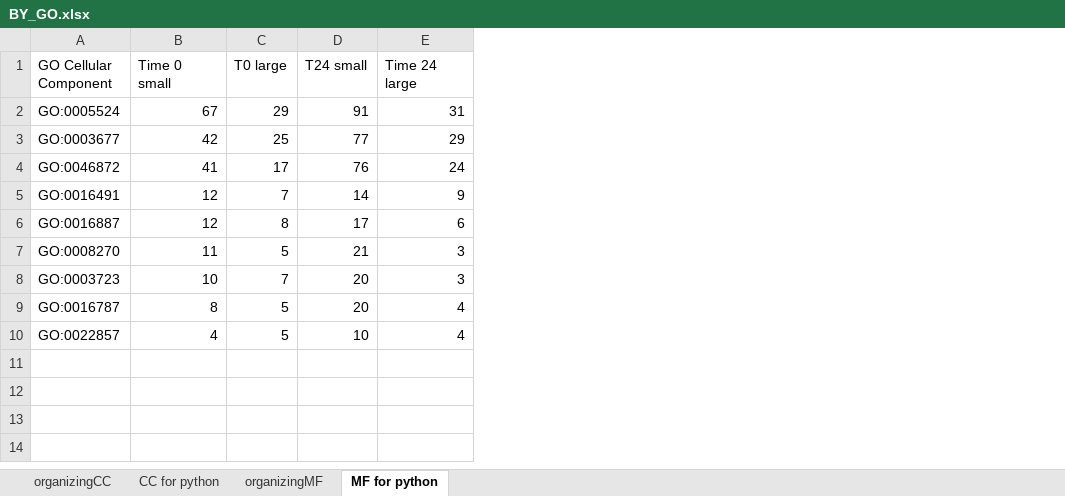
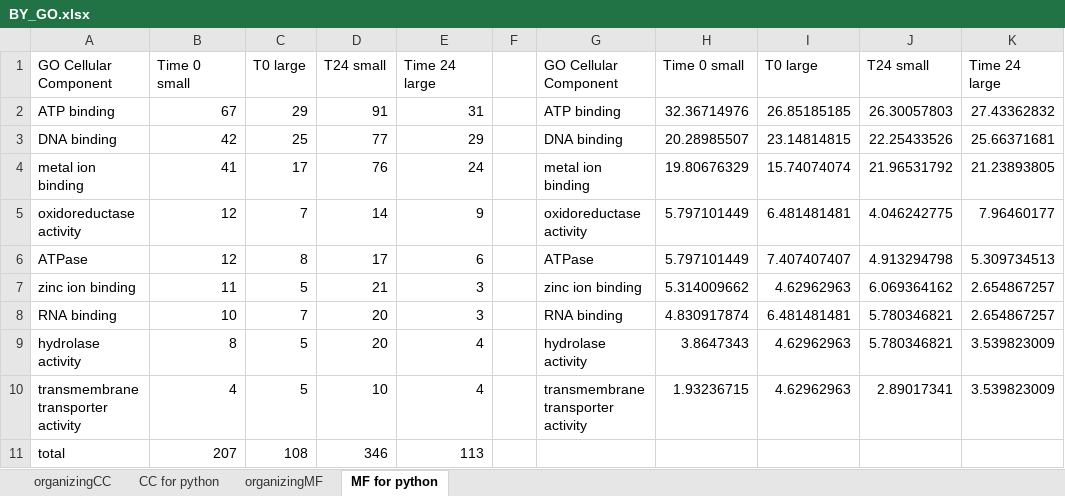
Before and after one commit to MeganEDuffy/amazon, an Excel workbook: analyses/T7-incubations/unipept/GO/organizing/BY_GO.xlsx, sheet MF for python, drawn as a sheet; values as stored, in another font and other column widths than the file's, no borders; removed rows and columns are numbered as before the commit, all else as after; the diff names each change by its address in the sheet, - before the commit and + after, or states it on an @@ line.

```diff
--- a/analyses/T7-incubations/unipept/GO/organizing/BY_GO.xlsx (sheet MF for python)
+++ b/analyses/T7-incubations/unipept/GO/organizing/BY_GO.xlsx (sheet MF for python)
-column A, rows 1-10: GO Cellular Component | GO:0005524 | GO:0003677 | GO:0046872 | GO:0016491 | GO:0016887 | GO:0008270 | GO:0003723 | GO:0016787 | GO:0022857
+column A, rows 1-10: GO Cellular Component | ATP binding | DNA binding | metal ion binding | oxidoreductase activity | ATPase | zinc ion binding | RNA binding | hydrolase activity | transmembrane transporter activity
+column F, empty
+column G, rows 1-10: GO Cellular Component | ATP binding | DNA binding | metal ion binding | oxidoreductase activity | ATPase | zinc ion binding | RNA binding | hydrolase activity | transmembrane transporter activity
+column H, rows 1-10: Time 0 small | 32.36714976 | 20.28985507 | 19.80676329 | 5.797101449 | 5.797101449 | 5.314009662 | 4.830917874 | 3.8647343 | 1.93236715
+column I, rows 1-10: T0 large | 26.85185185 | 23.14814815 | 15.74074074 | 6.481481481 | 7.407407407 | 4.62962963 | 6.481481481 | 4.62962963 | 4.62962963
+column J, rows 1-10: T24 small | 26.30057803 | 22.25433526 | 21.96531792 | 4.046242775 | 4.913294798 | 6.069364162 | 5.780346821 | 5.780346821 | 2.89017341
+column K, rows 1-10: Time 24 large | 27.43362832 | 25.66371681 | 21.23893805 | 7.96460177 | 5.309734513 | 2.654867257 | 2.654867257 | 3.539823009 | 3.539823009
+row 11: total | 207 | 108 | 346 | 113
```
Also changed, not shown: 6 other files.
